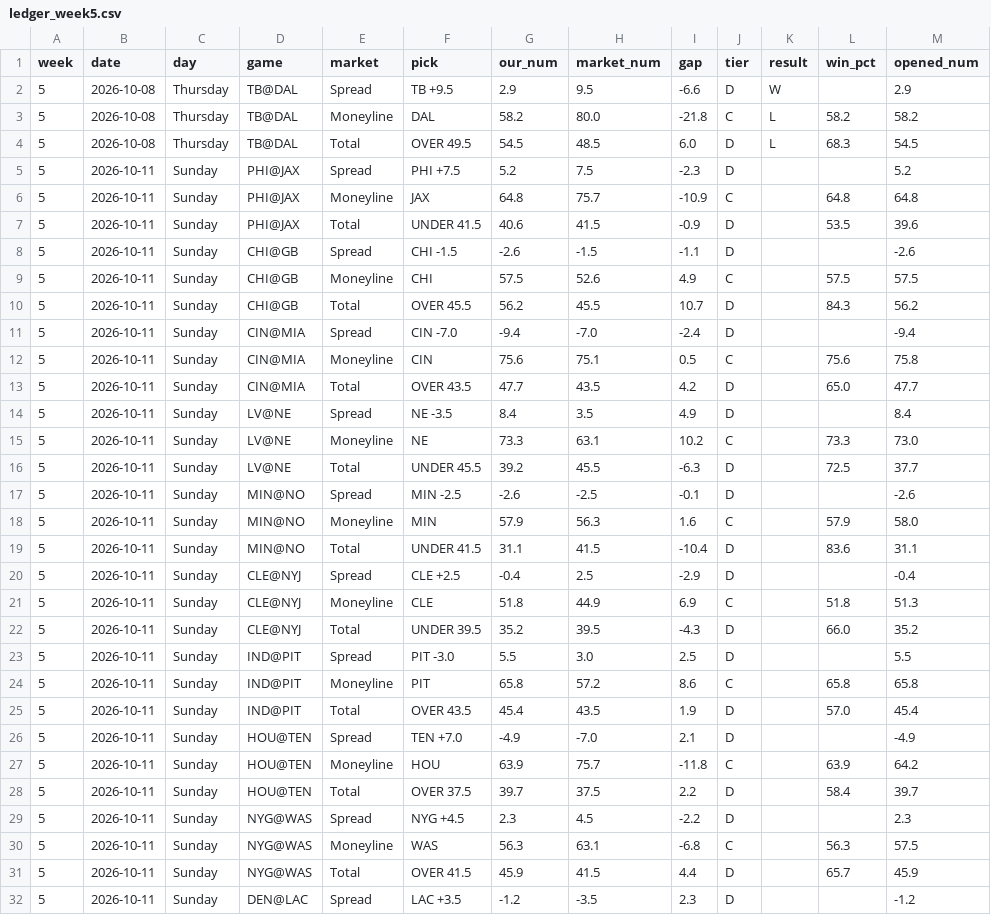
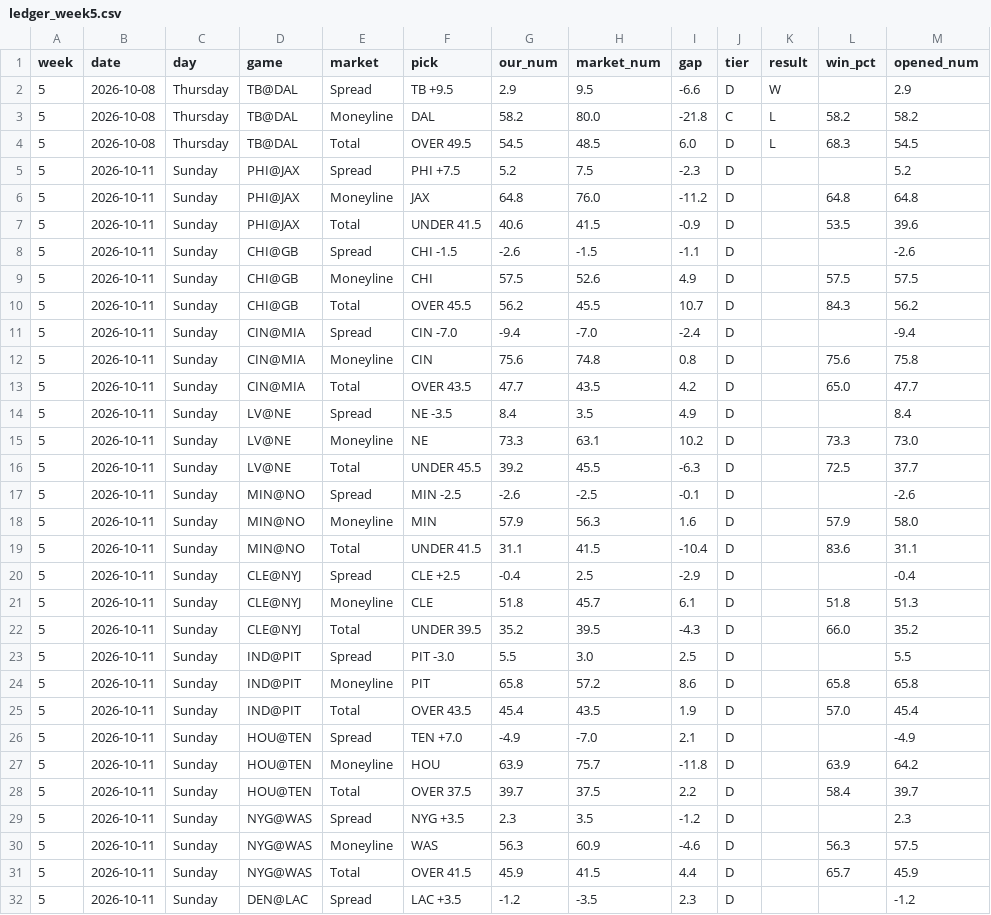
Before and after one commit to fourty2se7en/nfl-card, a CSV file: scripts/ledger_week5.csv, drawn as a sheet; only a part is shown; the diff covers the shown part only; the diff names each change by its address in the sheet, - before the commit and + after, or states it on an @@ line.

```diff
--- a/scripts/ledger_week5.csv
+++ b/scripts/ledger_week5.csv
-H6 (market_num): 75.7
+H6 (market_num): 76.0
-I6 (gap): -10.9
+I6 (gap): -11.2
-J6 (tier): C
+J6 (tier): D
-J9 (tier): C
+J9 (tier): D
-H12 (market_num): 75.1
+H12 (market_num): 74.8
-I12 (gap): 0.5
+I12 (gap): 0.8
-J12 (tier): C
+J12 (tier): D
-J15 (tier): C
+J15 (tier): D
-J18 (tier): C
+J18 (tier): D
-H21 (market_num): 44.9
+H21 (market_num): 45.7
-I21 (gap): 6.9
+I21 (gap): 6.1
-J21 (tier): C
+J21 (tier): D
-J24 (tier): C
+J24 (tier): D
-J27 (tier): C
+J27 (tier): D
-F29 (pick): NYG +4.5
+F29 (pick): NYG +3.5
-H29 (market_num): 4.5
+H29 (market_num): 3.5
-I29 (gap): -2.2
+I29 (gap): -1.2
-H30 (market_num): 63.1
+H30 (market_num): 60.9
-I30 (gap): -6.8
+I30 (gap): -4.6
-J30 (tier): C
+J30 (tier): D
```
Also changed, not shown: 14 edited cells elsewhere in this file, scripts/ledger_history.csv, site/ledger_week5.csv, 4 other files.
